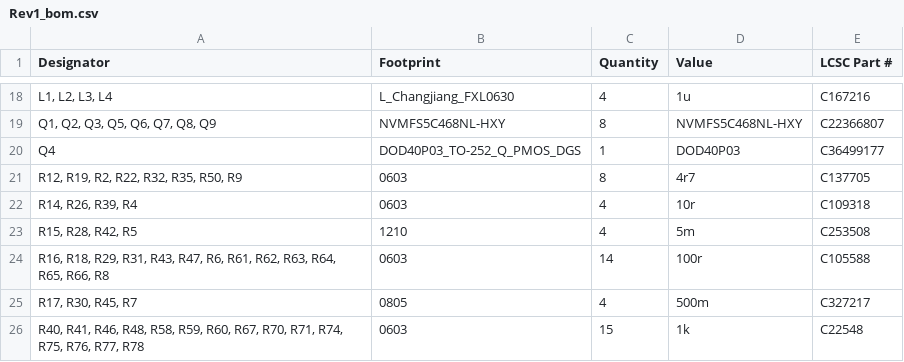
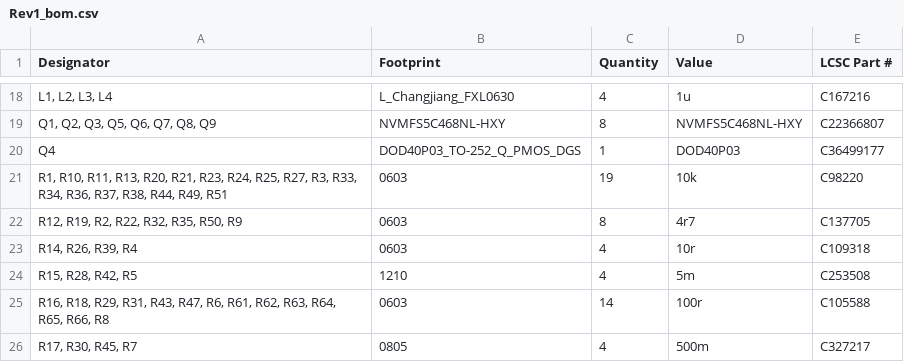
Before and after one commit to silabs-MikeY/Peltier-Cell-Driver, a CSV file: production/Rev1_bom.csv, drawn as a sheet; only a part is shown, gaps mark what is left out; the shorter side is filled out with more unchanged rows; the diff names each change by its address in the sheet, - before the commit and + after, or states it on an @@ line.

```diff
--- a/production/Rev1_bom.csv
+++ b/production/Rev1_bom.csv
+row 21: R1, R10, R11, R13, R20, R21, R23, R24, R25, R27, R3, R33, R34, R36, R37, R38, R44, R49, R51 | 0603 | 19 | 10k | C98220
```
Also changed, not shown: production/Rev1_positions.csv, 11 other files.
